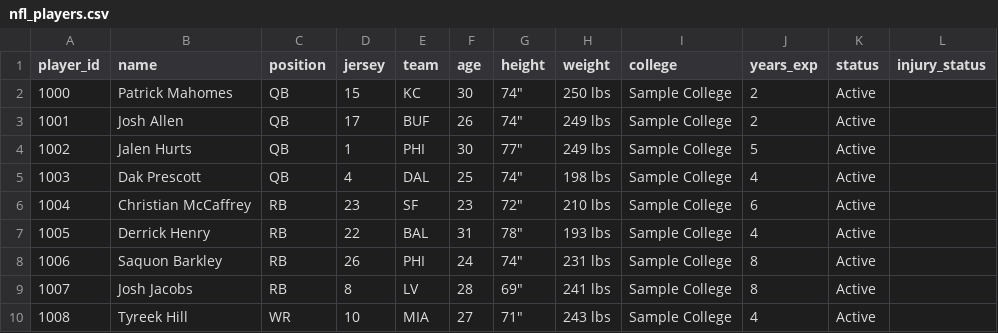
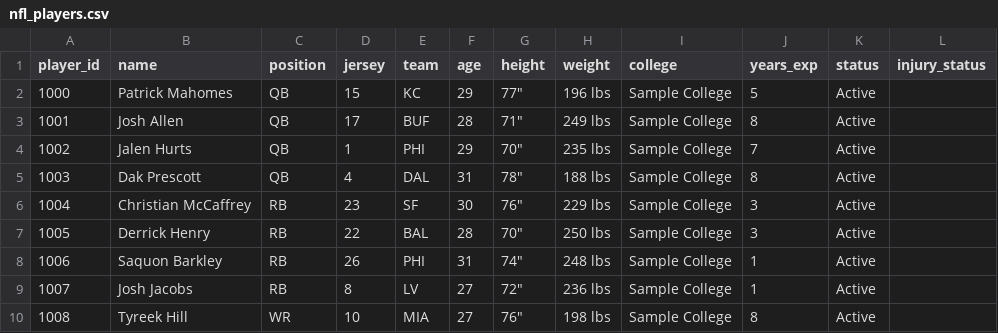
Before and after one commit to CharlesCyber/CharlesCyber, a CSV file: nfl_players.csv, drawn as a sheet; only a part is shown; the diff covers the shown part only.

```diff
--- a/nfl_players.csv
+++ b/nfl_players.csv
@@ -1,10 +1,10 @@
 player_id,name,position,jersey,team,age,height,weight,college,years_exp,status,injury_status
-1000,Patrick Mahomes,QB,15,KC,30,"74""",250 lbs,Sample College,2,Active,
-1001,Josh Allen,QB,17,BUF,26,"74""",249 lbs,Sample College,2,Active,
-1002,Jalen Hurts,QB,1,PHI,30,"77""",249 lbs,Sample College,5,Active,
-1003,Dak Prescott,QB,4,DAL,25,"74""",198 lbs,Sample College,4,Active,
-1004,Christian McCaffrey,RB,23,SF,23,"72""",210 lbs,Sample College,6,Active,
-1005,Derrick Henry,RB,22,BAL,31,"78""",193 lbs,Sample College,4,Active,
-1006,Saquon Barkley,RB,26,PHI,24,"74""",231 lbs,Sample College,8,Active,
-1007,Josh Jacobs,RB,8,LV,28,"69""",241 lbs,Sample College,8,Active,
-1008,Tyreek Hill,WR,10,MIA,27,"71""",243 lbs,Sample College,4,Active,
+1000,Patrick Mahomes,QB,15,KC,29,"77""",196 lbs,Sample College,5,Active,
+1001,Josh Allen,QB,17,BUF,28,"71""",249 lbs,Sample College,8,Active,
+1002,Jalen Hurts,QB,1,PHI,29,"70""",235 lbs,Sample College,7,Active,
+1003,Dak Prescott,QB,4,DAL,31,"78""",188 lbs,Sample College,8,Active,
+1004,Christian McCaffrey,RB,23,SF,30,"76""",229 lbs,Sample College,3,Active,
+1005,Derrick Henry,RB,22,BAL,28,"70""",250 lbs,Sample College,3,Active,
+1006,Saquon Barkley,RB,26,PHI,31,"74""",248 lbs,Sample College,1,Active,
+1007,Josh Jacobs,RB,8,LV,27,"72""",236 lbs,Sample College,1,Active,
+1008,Tyreek Hill,WR,10,MIA,27,"76""",198 lbs,Sample College,8,Active,
```
Also changed, not shown: 15 edited cells elsewhere in this file, nfl_fantasy_stats.csv, 1 other file.
